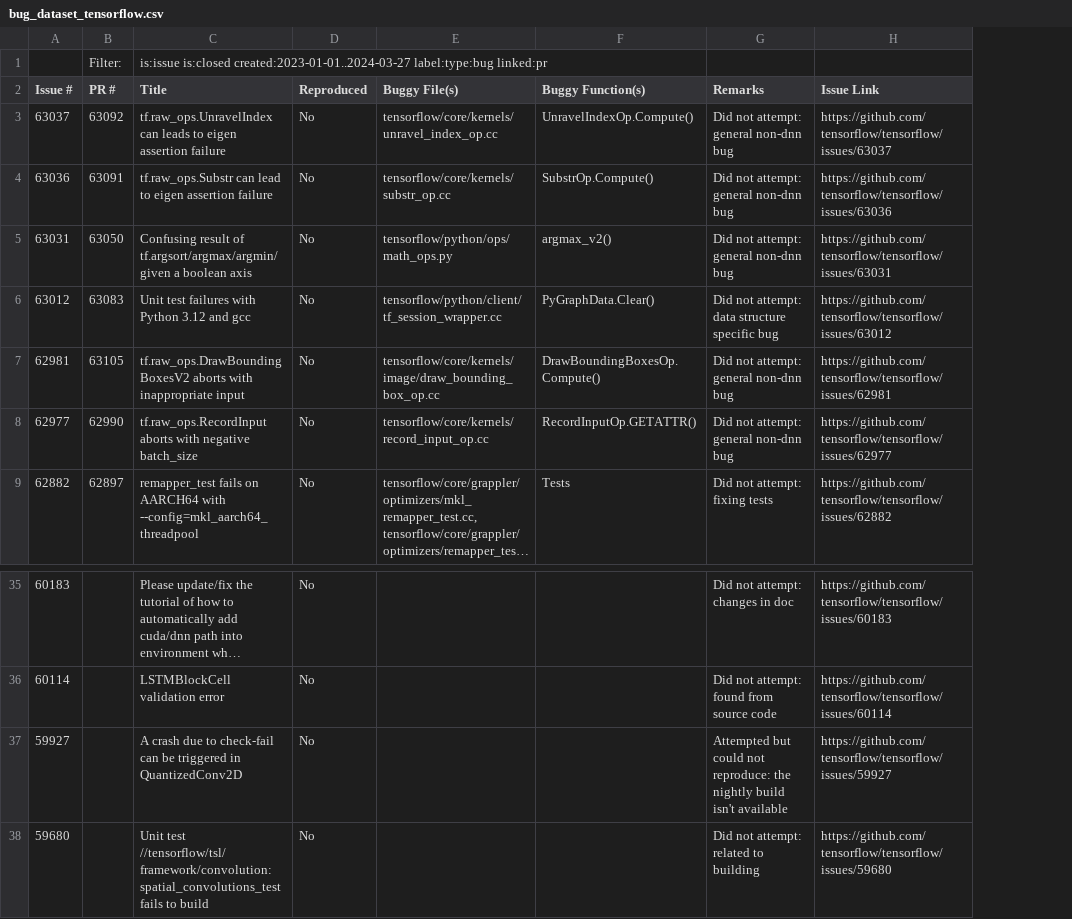
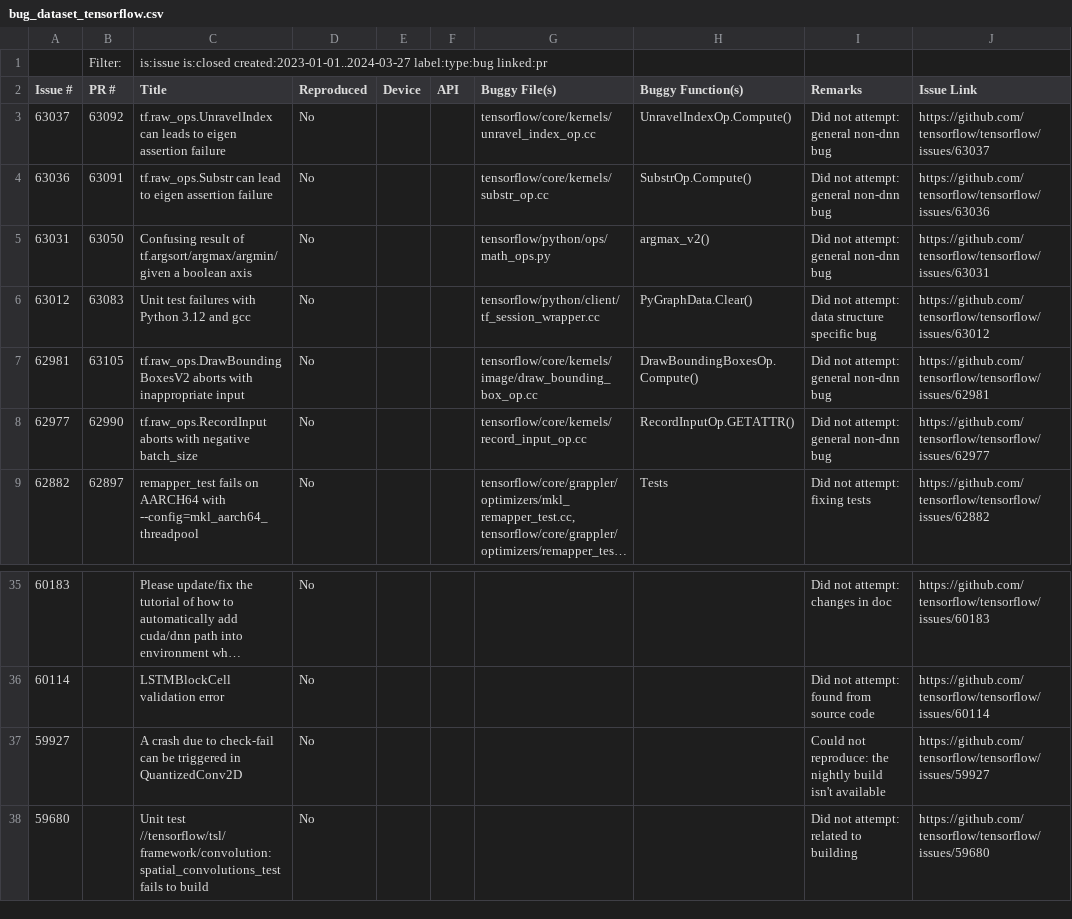
Before and after one commit to ncsu-swat/bugsindlls, a CSV file: bug_dataset_tensorflow.csv, drawn as a sheet; only a part is shown, gaps mark what is left out; long unchanged cells end in …; addresses are those after the commit; the diff names each change by its address in the sheet, - before the commit and + after, or states it on an @@ line.

```diff
--- a/bug_dataset_tensorflow.csv
+++ b/bug_dataset_tensorflow.csv
+column E (Device), empty
+column F (API), empty
-I37 (Remarks): Attempted but could not reproduce:…
+I37 (Remarks): Could not reproduce:…
```
Also changed, not shown: bug_dataset_jax.csv, bug_dataset_pytorch.csv.
